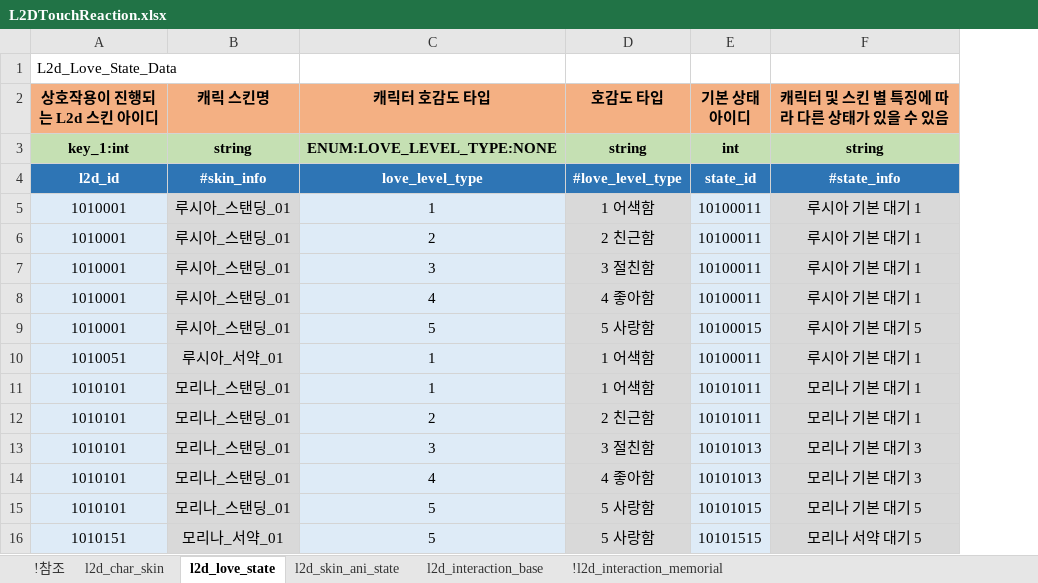
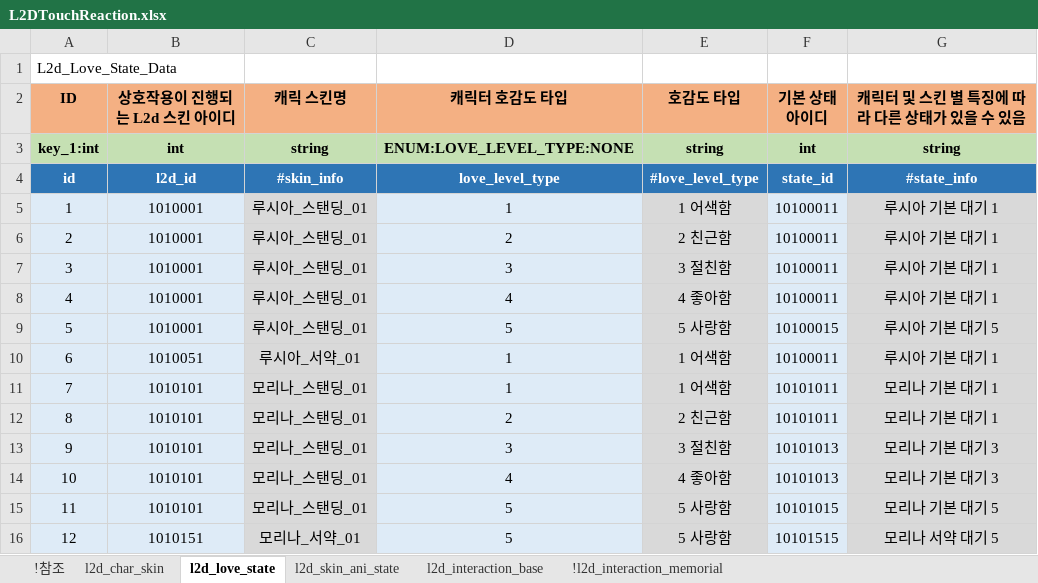
Before and after one commit to shanash/ZeroOne, an Excel workbook: Android/ExcelData/L2DTouchReaction.xlsx, sheet l2d_love_state, drawn as a sheet; values as stored, in another font and other column widths than the file's, no borders; addresses are those after the commit; the diff names each change by its address in the sheet, - before the commit and + after, or states it on an @@ line.

```diff
--- a/Android/ExcelData/L2DTouchReaction.xlsx (sheet l2d_love_state)
+++ b/Android/ExcelData/L2DTouchReaction.xlsx (sheet l2d_love_state)
+column A (ID), row 1: L2d_Love_State_Data; rows 3-16: key_1:int | id | 1 | 2 | 3 | 4 | 5 | 6 | 7 | 8 | 9 | 10 | 11 | 12
-B1 (상호작용이 진행되는 L2d 스킨 아이디): L2d_Love_State_Data
+B1 (상호작용이 진행되는 L2d 스킨 아이디): (empty)
-B3 (상호작용이 진행되는 L2d 스킨 아이디): key_1:int
+B3 (상호작용이 진행되는 L2d 스킨 아이디): int
```
Also changed, not shown: sheet !l2d_interaction_memorial, formulas that keep their value, Android/ExcelData/MemorialTable.xlsx.
